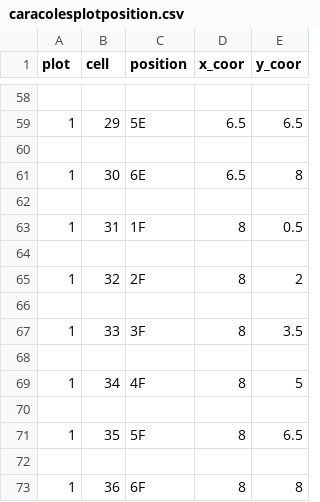
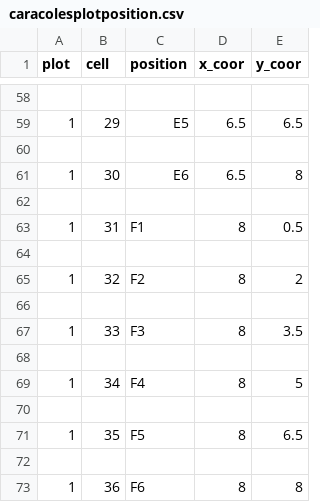
Before and after one commit to MariaHdMR/TFM, a CSV file: data/caracolesplotposition.csv, drawn as a sheet; only a part is shown, gaps mark what is left out; the diff covers the shown part only.

```diff
--- a/data/caracolesplotposition.csv
+++ b/data/caracolesplotposition.csv
@@ -58,16 +58,16 @@ plot;cell;position;x_coor;y_coor
 ;;;;
-1;29;5E;6.5;6.5
+1;29;E5;6.5;6.5
 ;;;;
-1;30;6E;6.5;8
+1;30;E6;6.5;8
 ;;;;
-1;31;1F;8;0.5
+1;31;F1;8;0.5
 ;;;;
-1;32;2F;8;2
+1;32;F2;8;2
 ;;;;
-1;33;3F;8;3.5
+1;33;F3;8;3.5
 ;;;;
-1;34;4F;8;5
+1;34;F4;8;5
 ;;;;
-1;35;5F;8;6.5
+1;35;F5;8;6.5
 ;;;;
-1;36;6F;8;8
+1;36;F6;8;8
```
Also changed, not shown: 28 edited cells elsewhere in this file.
